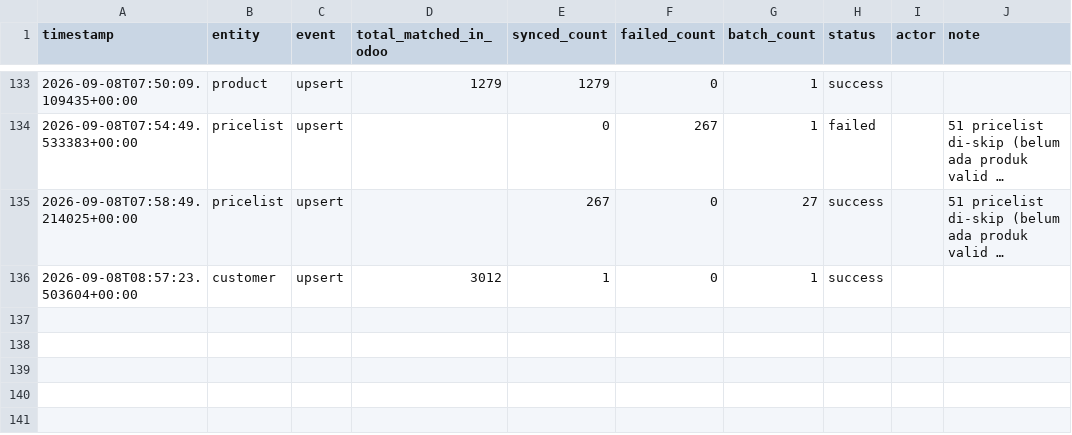
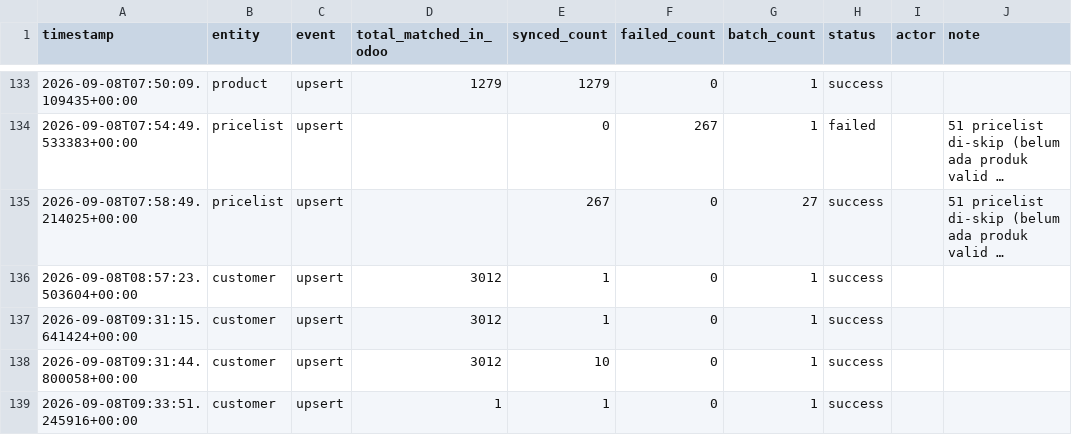
Before and after one commit to ariwijaya-try1/CBU-eDot, a CSV file: logs/sync_log.csv, drawn as a sheet; only a part is shown, gaps mark what is left out; long unchanged cells end in …; the diff names each change by its address in the sheet, - before the commit and + after, or states it on an @@ line.

```diff
--- a/logs/sync_log.csv
+++ b/logs/sync_log.csv
+row 137: 2026-09-08T09:31:15.641424+00:00 | customer | upsert | 3012 | 1 | 0 | 1 | success
+row 138: 2026-09-08T09:31:44.800058+00:00 | customer | upsert | 3012 | 10 | 0 | 1 | success
+row 139: 2026-09-08T09:33:51.245916+00:00 | customer | upsert | 1 | 1 | 0 | 1 | success
```
Also changed, not shown: 1 other file.
